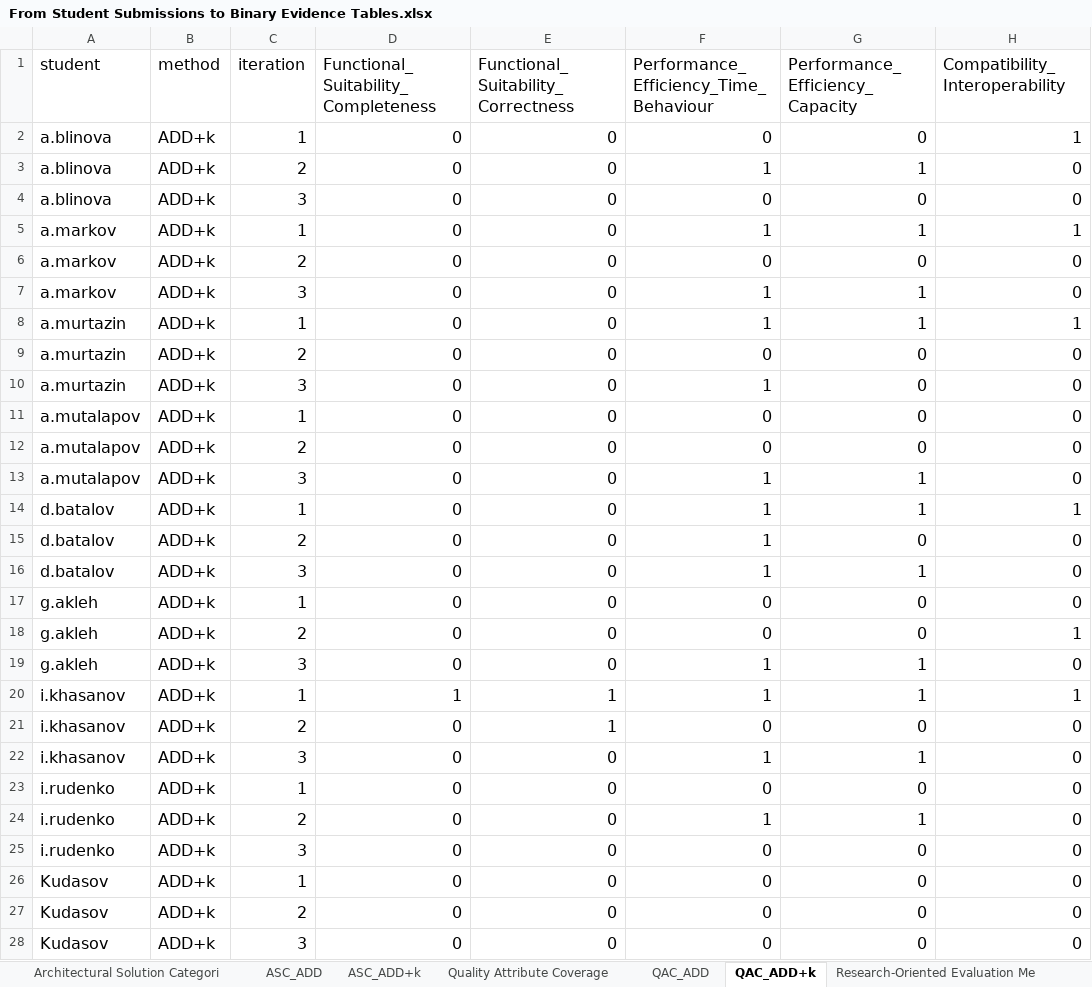
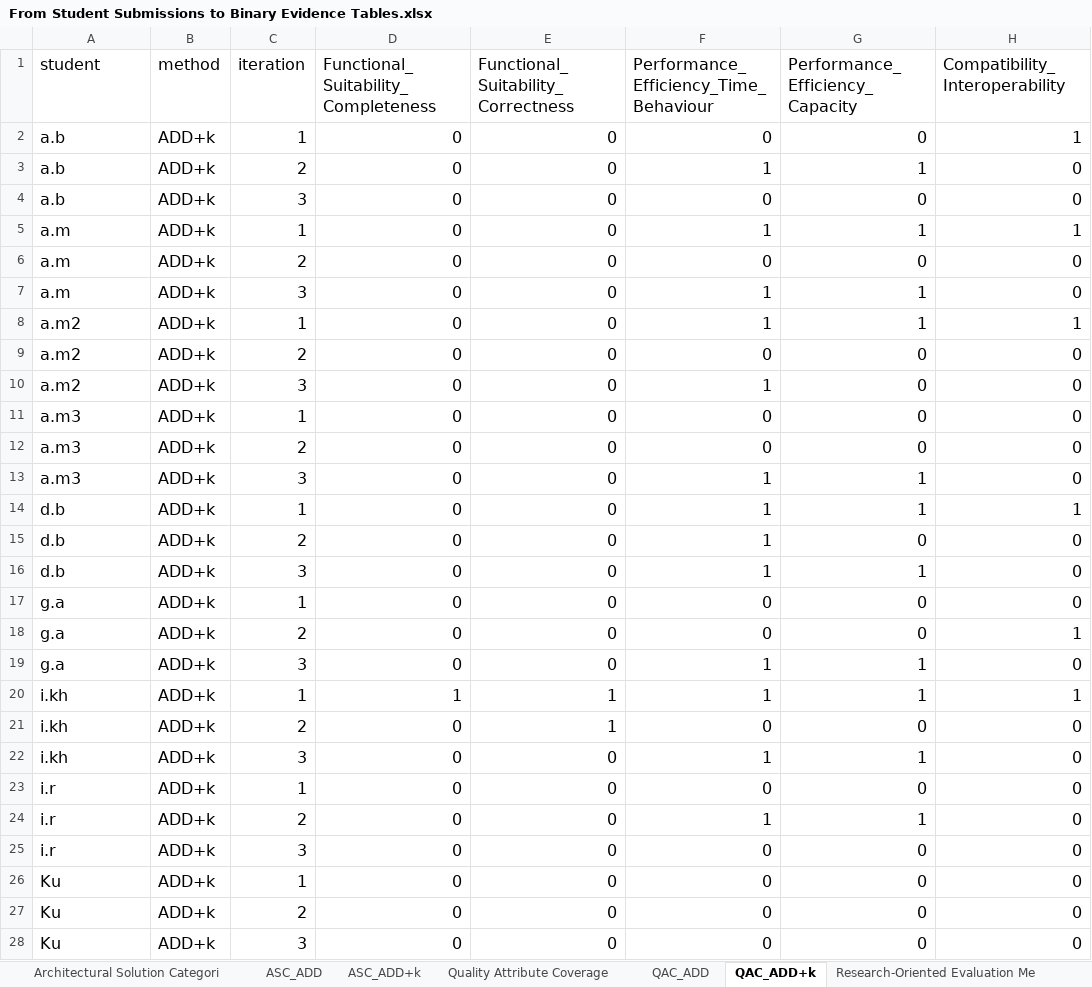
Before and after one commit to Anntorkot/add-k-thesis-artifacts, an Excel workbook: From Student Submissions to Binary Evidence Tables.xlsx, sheet QAC_ADD+k, drawn as a sheet; only a part is shown; values as stored, in another font and other column widths than the file's, no borders; charts and pictures not drawn; the diff covers the shown part only; the diff names each change by its address in the sheet, - before the commit and + after, or states it on an @@ line.

```diff
--- a/From Student Submissions to Binary Evidence Tables.xlsx (sheet QAC_ADD+k)
+++ b/From Student Submissions to Binary Evidence Tables.xlsx (sheet QAC_ADD+k)
-A2:A4 (student): a.blinova
+A2:A4 (student): a.b
-A5:A7 (student): a.markov
+A5:A7 (student): a.m
-A8:A10 (student): a.murtazin
+A8:A10 (student): a.m2
-A11:A13 (student): a.mutalapov
+A11:A13 (student): a.m3
-A14:A16 (student): d.batalov
+A14:A16 (student): d.b
-A17:A19 (student): g.akleh
+A17:A19 (student): g.a
-A20:A22 (student): i.khasanov
+A20:A22 (student): i.kh
-A23:A25 (student): i.rudenko
+A23:A25 (student): i.r
-A26:A28 (student): Kudasov
+A26:A28 (student): Ku
```
Also changed, not shown: 9 edited cells elsewhere in this sheet, sheet ASC_ADD+k, sheet ROEM_ADD+k, sheet ROEM_ADD, sheet QAC_ADD, sheet ASC_ADD, other sheet tabs, charts or pictures.
